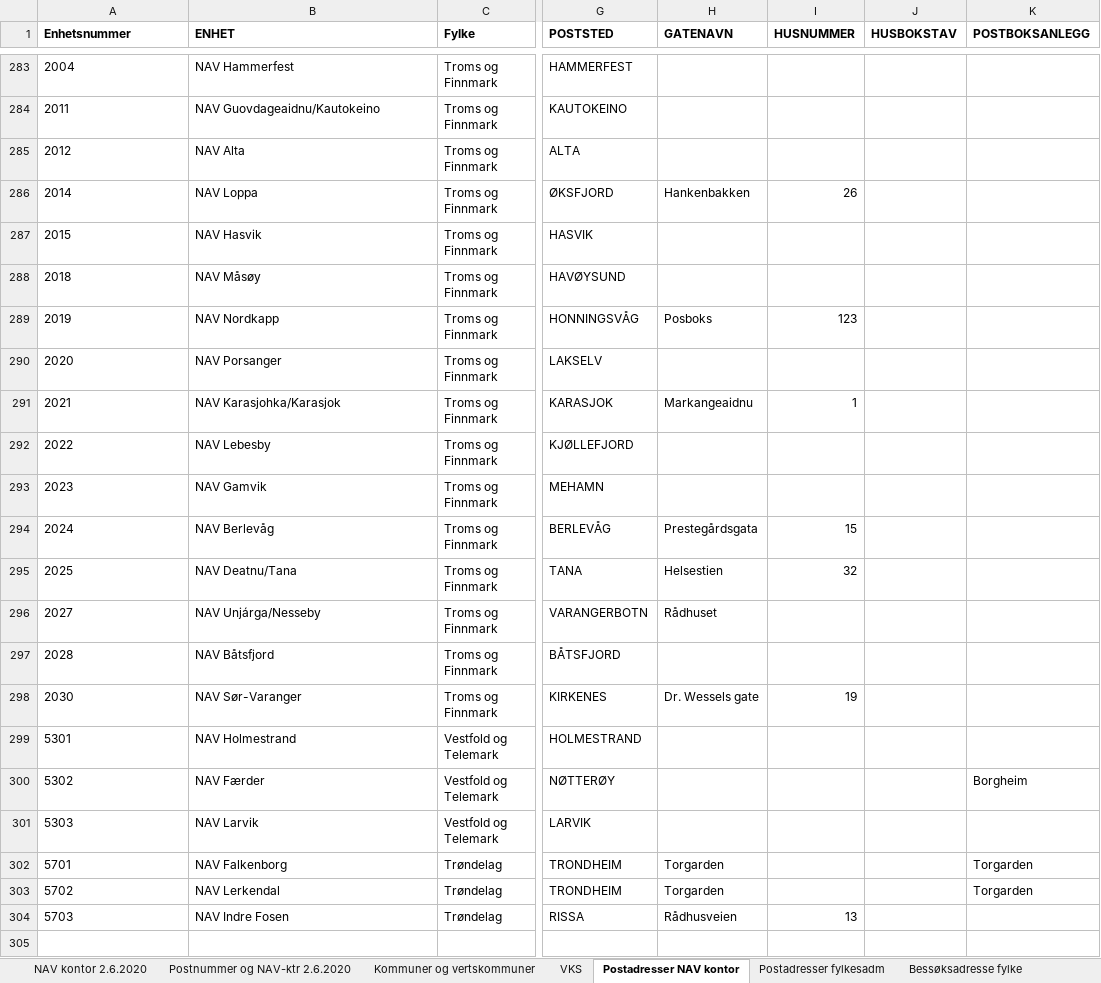
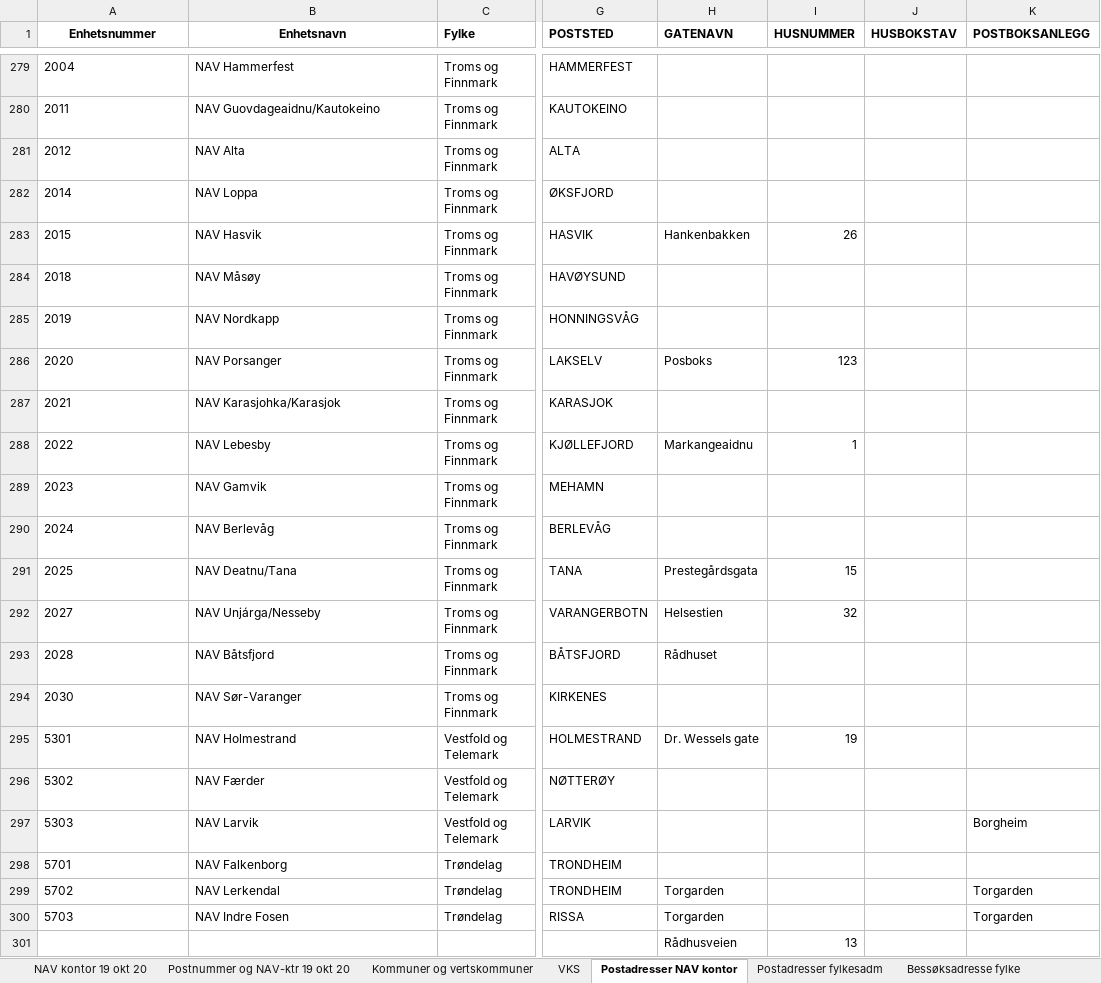
Before and after one commit to navikt/tilbakemeldinger, an Excel workbook: navkontor.xlsx, sheet Postadresser NAV kontor, drawn as a sheet; only a part is shown, gaps mark what is left out; values as stored, in another font and other column widths than the file's, no borders; addresses are those after the commit; rows hold the shown columns only; the diff covers the shown part only; the diff names each change by its address in the sheet, - before the commit and + after, or states it on an @@ line.

Commit message:
Nytt excel-ark for nav-kontor søk

```diff
--- a/navkontor.xlsx (sheet Postadresser NAV kontor)
+++ b/navkontor.xlsx (sheet Postadresser NAV kontor)
-sheet tab: NAV kontor 2.6.2020
+sheet tab: NAV kontor 19 okt 20
-sheet tab: Postnummer og NAV-ktr 2.6.2020
+sheet tab: Postnummer og NAV-ktr 19 okt 20
-A1:B1 alignment: left
+A1:B1 alignment: center
-B1: ENHET
+B1: Enhetsnavn
-H282 (GATENAVN): Hankenbakken
+H282 (GATENAVN): (empty)
-I282 (HUSNUMMER): 26
+I282 (HUSNUMMER): (empty)
-H283 (GATENAVN): (empty)
+H283 (GATENAVN): Hankenbakken
-I283 (HUSNUMMER): (empty)
+I283 (HUSNUMMER): 26
-H285 (GATENAVN): Posboks
+H285 (GATENAVN): (empty)
-I285 (HUSNUMMER): 123
+I285 (HUSNUMMER): (empty)
-H286 (GATENAVN): (empty)
+H286 (GATENAVN): Posboks
-I286 (HUSNUMMER): (empty)
+I286 (HUSNUMMER): 123
-H287 (GATENAVN): Markangeaidnu
+H287 (GATENAVN): (empty)
-I287 (HUSNUMMER): 1
+I287 (HUSNUMMER): (empty)
-H288 (GATENAVN): (empty)
+H288 (GATENAVN): Markangeaidnu
-I288 (HUSNUMMER): (empty)
+I288 (HUSNUMMER): 1
-H290 (GATENAVN): Prestegårdsgata
+H290 (GATENAVN): (empty)
-I290 (HUSNUMMER): 15
+I290 (HUSNUMMER): (empty)
-H291 (GATENAVN): Helsestien
+H291 (GATENAVN): Prestegårdsgata
-I291 (HUSNUMMER): 32
+I291 (HUSNUMMER): 15
-H292 (GATENAVN): Rådhuset
+H292 (GATENAVN): Helsestien
-I292 (HUSNUMMER): (empty)
+I292 (HUSNUMMER): 32
-H293 (GATENAVN): (empty)
+H293 (GATENAVN): Rådhuset
-H294 (GATENAVN): Dr. Wessels gate
+H294 (GATENAVN): (empty)
-I294 (HUSNUMMER): 19
+I294 (HUSNUMMER): (empty)
-H295 (GATENAVN): (empty)
+H295 (GATENAVN): Dr. Wessels gate
-I295 (HUSNUMMER): (empty)
+I295 (HUSNUMMER): 19
-K296 (POSTBOKSANLEGG): Borgheim
+K296 (POSTBOKSANLEGG): (empty)
-K297 (POSTBOKSANLEGG): (empty)
+K297 (POSTBOKSANLEGG): Borgheim
-H298 (GATENAVN): Torgarden
+H298 (GATENAVN): (empty)
-K298 (POSTBOKSANLEGG): Torgarden
+K298 (POSTBOKSANLEGG): (empty)
-H300 (GATENAVN): Rådhusveien
+H300 (GATENAVN): Torgarden
-I300 (HUSNUMMER): 13
+I300 (HUSNUMMER): (empty)
-K300 (POSTBOKSANLEGG): (empty)
+K300 (POSTBOKSANLEGG): Torgarden
+row 301:  |  |  |  | Rådhusveien | 13
```
Also changed, not shown: 4 removed rows and 12 edited cells elsewhere in this sheet, sheet Kommuner og vertskommuner, sheet Postnummer og NAV-ktr 19 okt 20, sheet NAV kontor 19 okt 20, sheet VKS, formulas that keep their value.
